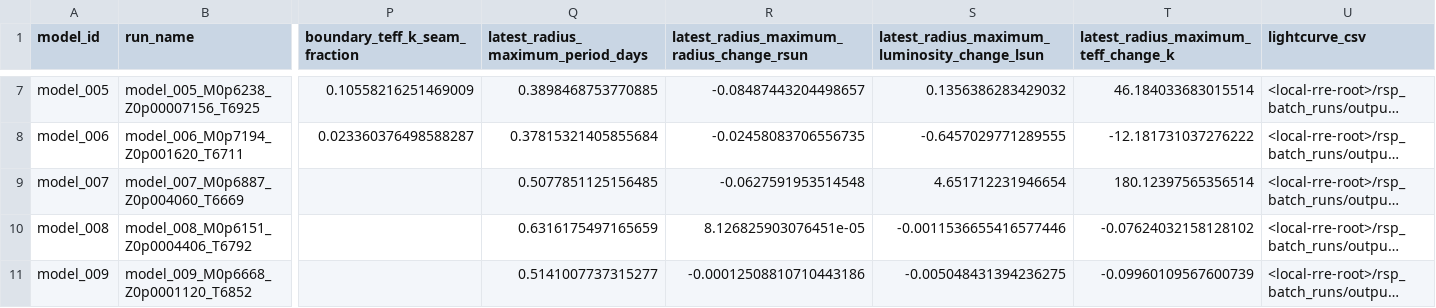
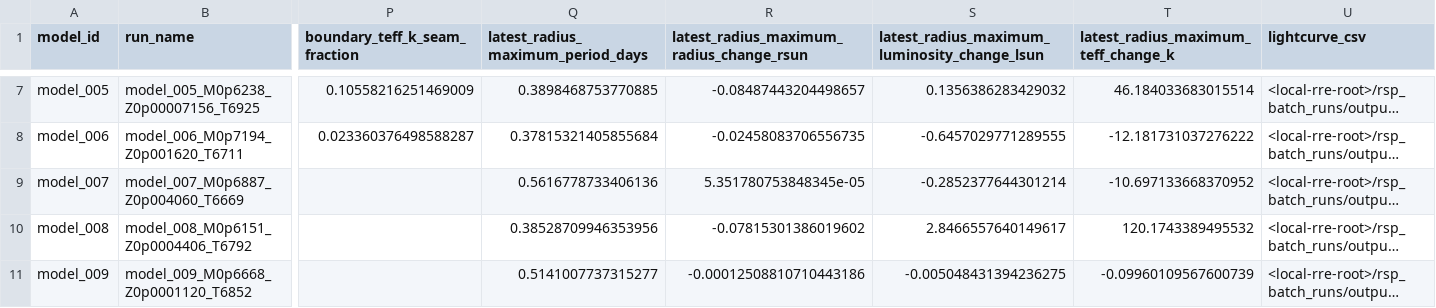
Before and after one commit to earlbellinger/kappa, a CSV file: site/metadata/cycle_boundary_audit.csv, drawn as a sheet; only a part is shown, gaps mark what is left out; long unchanged cells end in …; the diff names each change by its address in the sheet, - before the commit and + after, or states it on an @@ line.

```diff
--- a/site/metadata/cycle_boundary_audit.csv
+++ b/site/metadata/cycle_boundary_audit.csv
-Q9: 0.5077851125156485
+Q9: 0.5616778733406136
-R9: -0.0627591953514548
+R9: 5.351780753848345e-05
-S9: 4.651712231946654
+S9: -0.2852377644301214
-T9: 180.12397565356514
+T9: -10.697133668370952
-Q10: 0.6316175497165659
+Q10: 0.38528709946353956
-R10: 8.126825903076451e-05
+R10: -0.07815301386019602
-S10: -0.0011536655416577446
+S10: 2.8466557640149617
-T10: -0.07624032158128102
+T10: 120.1743389495532
```
Also changed, not shown: site/metadata/analysis_completion_status.csv, site/metadata/cycle_modulation_summary.csv, 13 other files.
